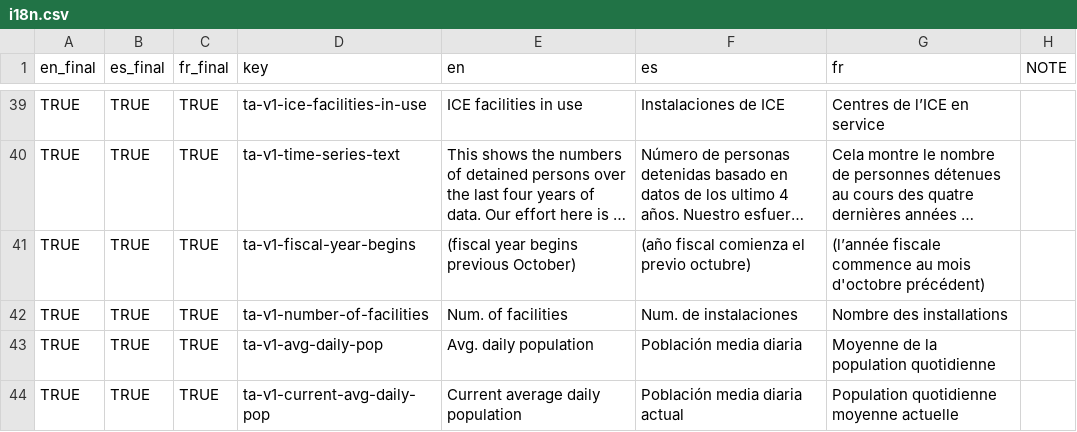
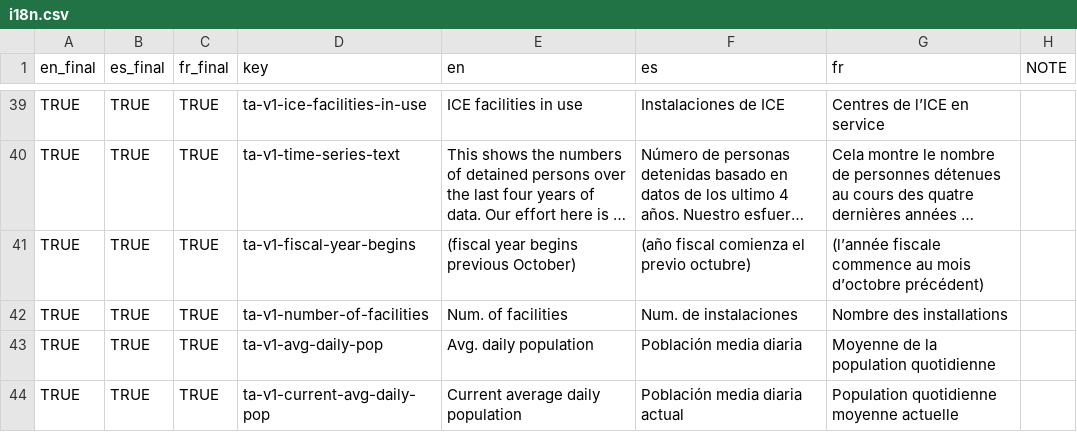
Before and after one commit to xpmethod/torn-apart, a CSV file: data/i18n.csv, drawn as a sheet; only a part is shown, gaps mark what is left out; long unchanged cells end in …; the diff covers the shown part only; the diff names each change by its address in the sheet, - before the commit and + after, or states it on an @@ line.

```diff
--- a/data/i18n.csv
+++ b/data/i18n.csv
-G41 (fr): …au mois d'octobre précédent)
+G41 (fr): …au mois d’octobre précédent)
```
Also changed, not shown: 5 added rows and 22 edited cells elsewhere in this file, 2 other files.
